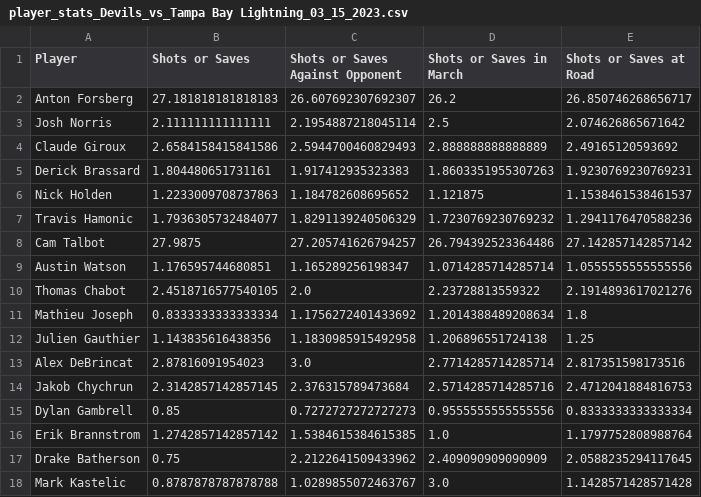
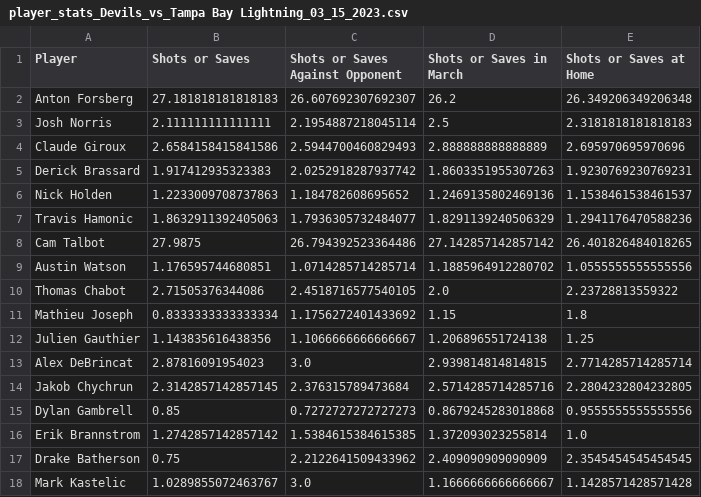
Before and after one commit to PatrickJosephSullivan/Hockey-Stats-Experiments, a CSV file: player_stats_Devils_vs_Tampa Bay Lightning_03_15_2023.csv, drawn as a sheet; only a part is shown; the diff covers the shown part only.

```diff
--- a/player_stats_Devils_vs_Tampa Bay Lightning_03_15_2023.csv
+++ b/player_stats_Devils_vs_Tampa Bay Lightning_03_15_2023.csv
@@ -1,18 +1,18 @@
-Player, Shots or Saves, Shots or Saves Against Opponent, Shots or Saves in March, Shots or Saves at Road
-Anton Forsberg, 27.181818181818183, 26.607692307692307, 26.2, 26.850746268656717
-Josh Norris, 2.111111111111111, 2.1954887218045114, 2.5, 2.074626865671642
-Claude Giroux, 2.6584158415841586, 2.5944700460829493, 2.888888888888889, 2.49165120593692
-Derick Brassard, 1.804480651731161, 1.917412935323383, 1.8603351955307263, 1.9230769230769231
-Nick Holden, 1.2233009708737863, 1.184782608695652, 1.121875, 1.1538461538461537
-Travis Hamonic, 1.7936305732484077, 1.8291139240506329, 1.7230769230769232, 1.2941176470588236
-Cam Talbot, 27.9875, 27.205741626794257, 26.794392523364486, 27.142857142857142
-Austin Watson, 1.176595744680851, 1.165289256198347, 1.0714285714285714, 1.0555555555555556
-Thomas Chabot, 2.4518716577540105, 2.0, 2.23728813559322, 2.1914893617021276
-Mathieu Joseph, 0.8333333333333334, 1.1756272401433692, 1.2014388489208634, 1.8
-Julien Gauthier, 1.143835616438356, 1.1830985915492958, 1.206896551724138, 1.25
-Alex DeBrincat, 2.87816091954023, 3.0, 2.7714285714285714, 2.817351598173516
-Jakob Chychrun, 2.3142857142857145, 2.376315789473684, 2.5714285714285716, 2.4712041884816753
-Dylan Gambrell, 0.85, 0.7272727272727273, 0.9555555555555556, 0.8333333333333334
-Erik Brannstrom, 1.2742857142857142, 1.5384615384615385, 1.0, 1.1797752808988764
-Drake Batherson, 0.75, 2.2122641509433962, 2.409090909090909, 2.0588235294117645
-Mark Kastelic, 0.8787878787878788, 1.0289855072463767, 3.0, 1.1428571428571428
+Player, Shots or Saves, Shots or Saves Against Opponent, Shots or Saves in March, Shots or Saves at Home
+Anton Forsberg, 27.181818181818183, 26.607692307692307, 26.2, 26.349206349206348
+Josh Norris, 2.111111111111111, 2.1954887218045114, 2.5, 2.3181818181818183
+Claude Giroux, 2.6584158415841586, 2.5944700460829493, 2.888888888888889, 2.695970695970696
+Derick Brassard, 1.917412935323383, 2.0252918287937742, 1.8603351955307263, 1.9230769230769231
+Nick Holden, 1.2233009708737863, 1.184782608695652, 1.2469135802469136, 1.1538461538461537
+Travis Hamonic, 1.8632911392405063, 1.7936305732484077, 1.8291139240506329, 1.2941176470588236
+Cam Talbot, 27.9875, 26.794392523364486, 27.142857142857142, 26.401826484018265
+Austin Watson, 1.176595744680851, 1.0714285714285714, 1.1885964912280702, 1.0555555555555556
+Thomas Chabot, 2.71505376344086, 2.4518716577540105, 2.0, 2.23728813559322
+Mathieu Joseph, 0.8333333333333334, 1.1756272401433692, 1.15, 1.8
+Julien Gauthier, 1.143835616438356, 1.1066666666666667, 1.206896551724138, 1.25
+Alex DeBrincat, 2.87816091954023, 3.0, 2.939814814814815, 2.7714285714285714
+Jakob Chychrun, 2.3142857142857145, 2.376315789473684, 2.5714285714285716, 2.2804232804232805
+Dylan Gambrell, 0.85, 0.7272727272727273, 0.8679245283018868, 0.9555555555555556
+Erik Brannstrom, 1.2742857142857142, 1.5384615384615385, 1.372093023255814, 1.0
+Drake Batherson, 0.75, 2.2122641509433962, 2.409090909090909, 2.3545454545454545
+Mark Kastelic, 1.0289855072463767, 3.0, 1.1666666666666667, 1.1428571428571428
```
Also changed, not shown: 140 edited cells elsewhere in this file, player_stats_Jets_vs_Boston Bruins_03_15_2023.csv, player_stats_Kings_vs_Columbus Blue Jackets_03_15_2023.csv, 19 other files.
